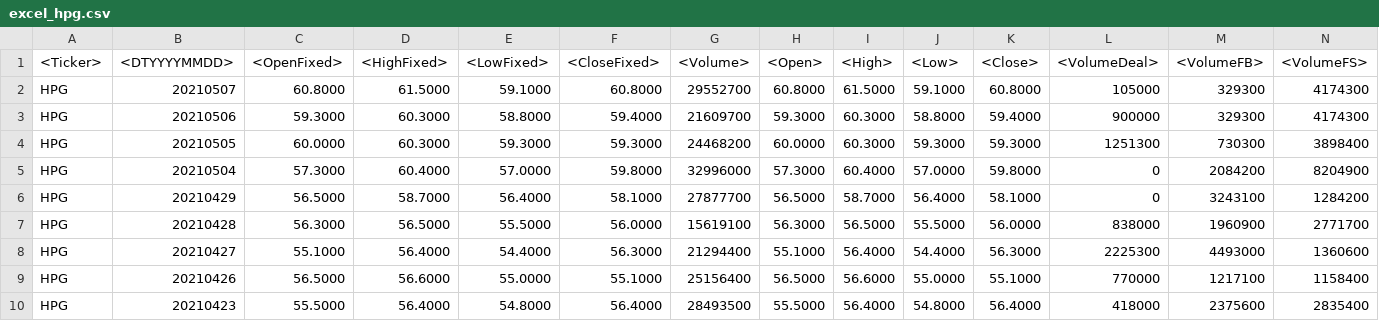
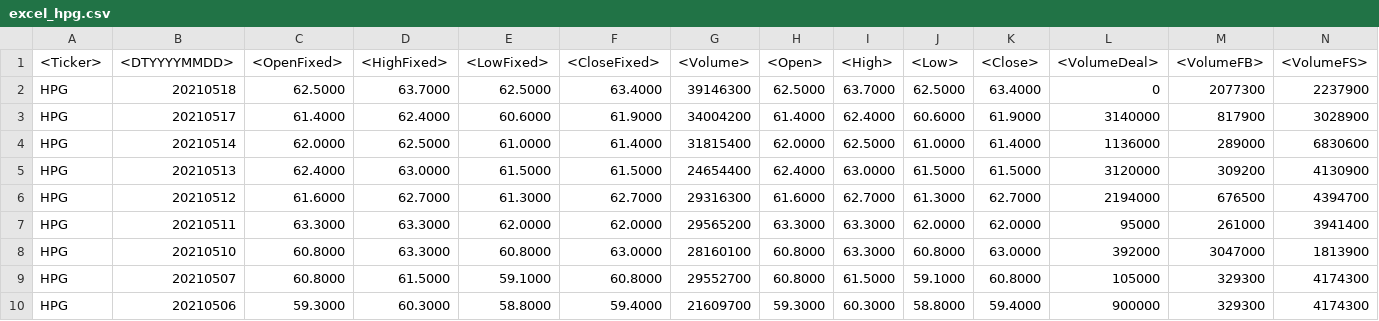
Before and after one commit to ngophuong/VNStock, a CSV file: excel_hpg.csv, drawn as a sheet; only a part is shown; the shorter side is filled out with more unchanged rows; the diff names each change by its address in the sheet, - before the commit and + after, or states it on an @@ line.

```diff
--- a/excel_hpg.csv
+++ b/excel_hpg.csv
+row 2: HPG | 20210518 | 62.5000 | 63.7000 | 62.5000 | 63.4000 | 39146300 | 62.5000 | 63.7000 | 62.5000 | 63.4000 | 0 | 2077300 | 2237900
+row 3: HPG | 20210517 | 61.4000 | 62.4000 | 60.6000 | 61.9000 | 34004200 | 61.4000 | 62.4000 | 60.6000 | 61.9000 | 3140000 | 817900 | 3028900
+row 4: HPG | 20210514 | 62.0000 | 62.5000 | 61.0000 | 61.4000 | 31815400 | 62.0000 | 62.5000 | 61.0000 | 61.4000 | 1136000 | 289000 | 6830600
+row 5: HPG | 20210513 | 62.4000 | 63.0000 | 61.5000 | 61.5000 | 24654400 | 62.4000 | 63.0000 | 61.5000 | 61.5000 | 3120000 | 309200 | 4130900
+row 6: HPG | 20210512 | 61.6000 | 62.7000 | 61.3000 | 62.7000 | 29316300 | 61.6000 | 62.7000 | 61.3000 | 62.7000 | 2194000 | 676500 | 4394700
+row 7: HPG | 20210511 | 63.3000 | 63.3000 | 62.0000 | 62.0000 | 29565200 | 63.3000 | 63.3000 | 62.0000 | 62.0000 | 95000 | 261000 | 3941400
+row 8: HPG | 20210510 | 60.8000 | 63.3000 | 60.8000 | 63.0000 | 28160100 | 60.8000 | 63.3000 | 60.8000 | 63.0000 | 392000 | 3047000 | 1813900
```
Also changed, not shown: 2 other files.
